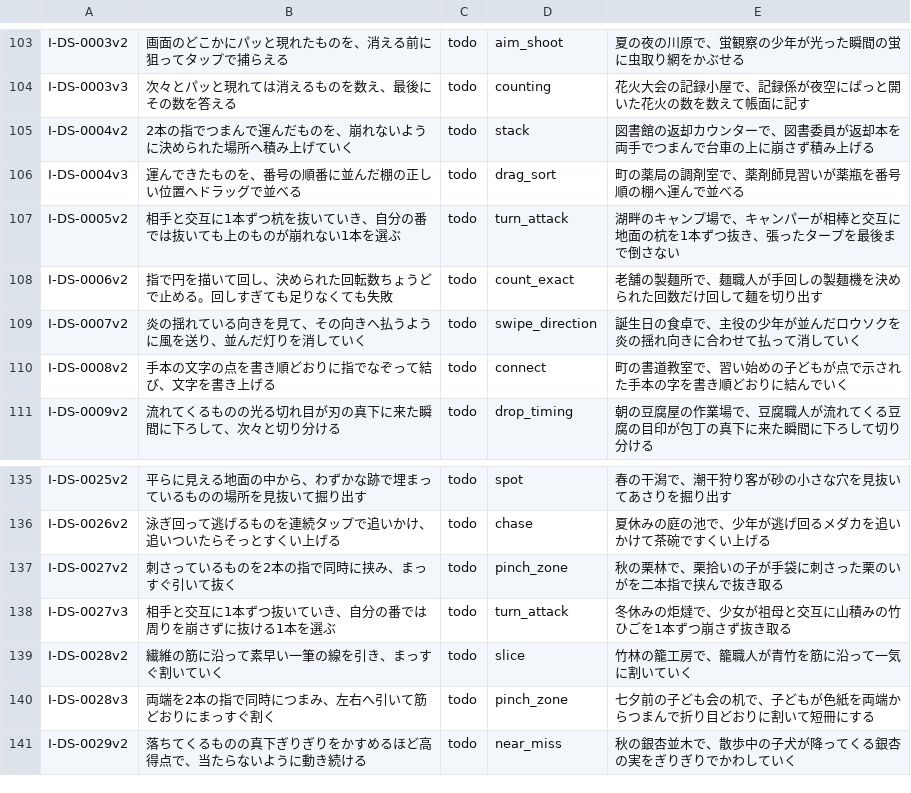
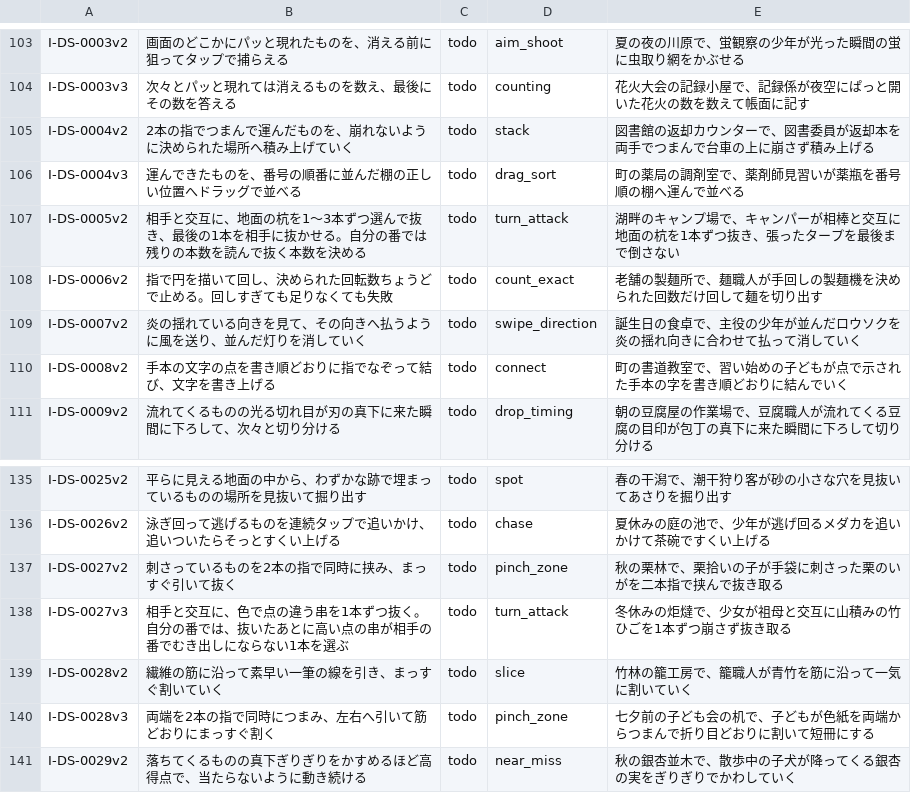
Before and after one commit to DondokodonGames/swizzle, a TSV file: docs/work-plans/ledger/sources/plays/I-var.tsv, drawn as a sheet; only a part is shown, gaps mark what is left out.

```diff
--- a/docs/work-plans/ledger/sources/plays/I-var.tsv
+++ b/docs/work-plans/ledger/sources/plays/I-var.tsv
@@ -106,3 +106,3 @@ I-DS-0004v2	2本の指でつまんで運んだものを、崩れないように
 I-DS-0004v3	運んできたものを、番号の順番に並んだ棚の正しい位置へドラッグで並べる	todo	drag_sort	町の薬局の調剤室で、薬剤師見習いが薬瓶を番号順の棚へ運んで並べる
-I-DS-0005v2	相手と交互に1本ずつ杭を抜いていき、自分の番では抜いても上のものが崩れない1本を選ぶ	todo	turn_attack	湖畔のキャンプ場で、キャンパーが相棒と交互に地面の杭を1本ずつ抜き、張ったタープを最後まで倒さない
+I-DS-0005v2	相手と交互に、地面の杭を1〜3本ずつ選んで抜き、最後の1本を相手に抜かせる。自分の番では残りの本数を読んで抜く本数を決める	todo	turn_attack	湖畔のキャンプ場で、キャンパーが相棒と交互に地面の杭を1本ずつ抜き、張ったタープを最後まで倒さない
 I-DS-0006v2	指で円を描いて回し、決められた回転数ちょうどで止める。回しすぎても足りなくても失敗	todo	count_exact	老舗の製麺所で、麺職人が手回しの製麺機を決められた回数だけ回して麺を切り出す
@@ -137,3 +137,3 @@ I-DS-0026v2	泳ぎ回って逃げるものを連続タップで追いかけ、
 I-DS-0027v2	刺さっているものを2本の指で同時に挟み、まっすぐ引いて抜く	todo	pinch_zone	秋の栗林で、栗拾いの子が手袋に刺さった栗のいがを二本指で挟んで抜き取る
-I-DS-0027v3	相手と交互に1本ずつ抜いていき、自分の番では周りを崩さずに抜ける1本を選ぶ	todo	turn_attack	冬休みの炬燵で、少女が祖母と交互に山積みの竹ひごを1本ずつ崩さず抜き取る
+I-DS-0027v3	相手と交互に、色で点の違う串を1本ずつ抜く。自分の番では、抜いたあとに高い点の串が相手の番でむき出しにならない1本を選ぶ	todo	turn_attack	冬休みの炬燵で、少女が祖母と交互に山積みの竹ひごを1本ずつ崩さず抜き取る
 I-DS-0028v2	繊維の筋に沿って素早い一筆の線を引き、まっすぐ割いていく	todo	slice	竹林の籠工房で、籠職人が青竹を筋に沿って一気に割いていく
```
Also changed, not shown: 1 other file.
